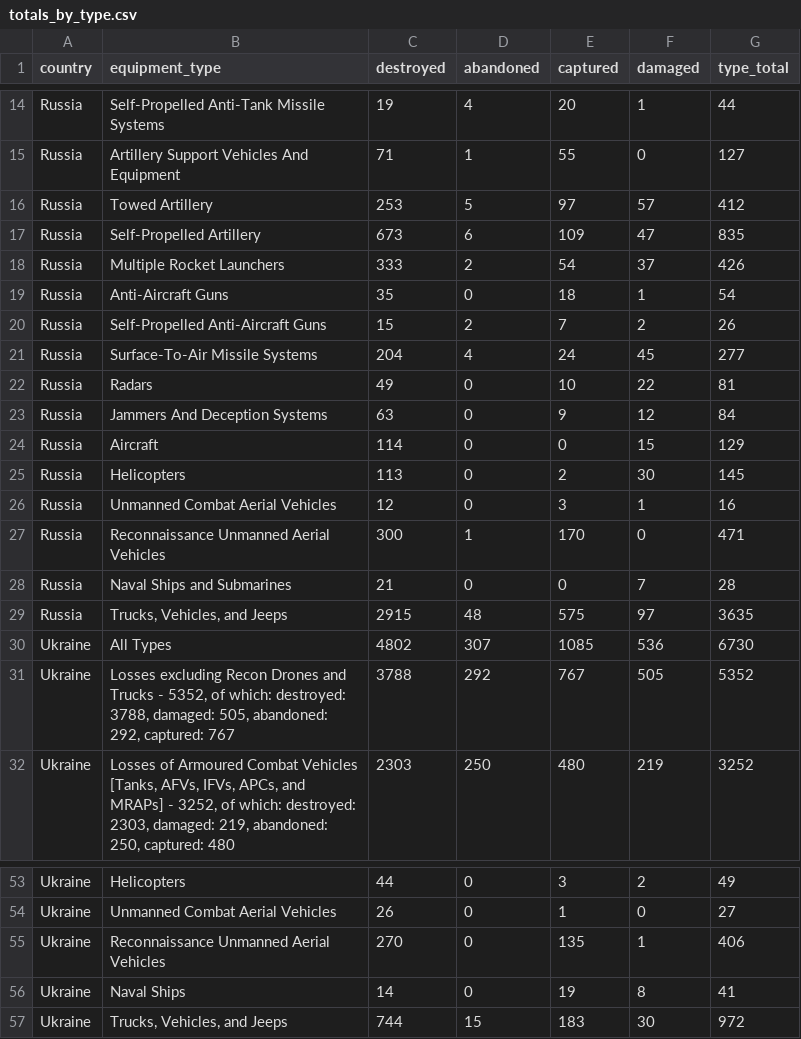
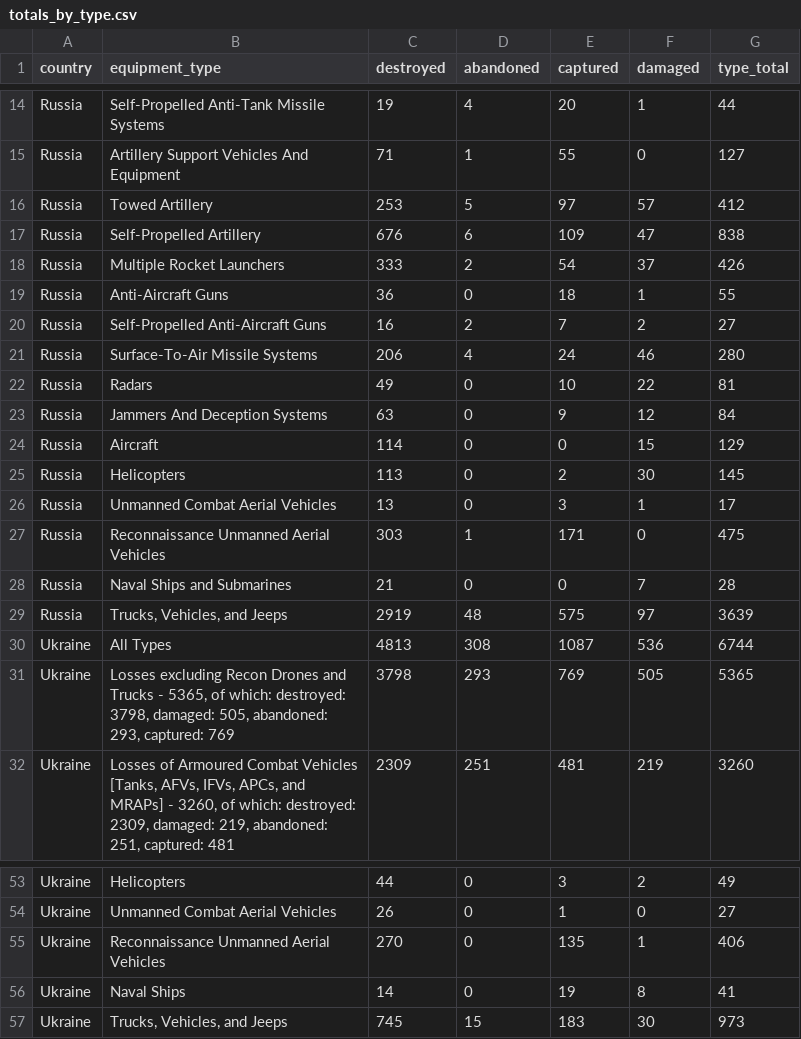
Before and after one commit to scarnecchia/oryx_data, a CSV file: totals_by_type.csv, drawn as a sheet; only a part is shown, gaps mark what is left out; the diff covers the shown part only.

```diff
--- a/totals_by_type.csv
+++ b/totals_by_type.csv
@@ -16,7 +16,7 @@ Russia,Artillery Support Vehicles And Equipment,71,1,55,0,127
 Russia,Towed Artillery,253,5,97,57,412
-Russia,Self-Propelled Artillery,673,6,109,47,835
+Russia,Self-Propelled Artillery,676,6,109,47,838
 Russia,Multiple Rocket Launchers,333,2,54,37,426
-Russia,Anti-Aircraft Guns,35,0,18,1,54
-Russia,Self-Propelled Anti-Aircraft Guns,15,2,7,2,26
-Russia,Surface-To-Air Missile Systems,204,4,24,45,277
+Russia,Anti-Aircraft Guns,36,0,18,1,55
+Russia,Self-Propelled Anti-Aircraft Guns,16,2,7,2,27
+Russia,Surface-To-Air Missile Systems,206,4,24,46,280
 Russia,Radars,49,0,10,22,81
@@ -25,8 +25,8 @@ Russia,Aircraft,114,0,0,15,129
 Russia,Helicopters,113,0,2,30,145
-Russia,Unmanned Combat Aerial Vehicles,12,0,3,1,16
-Russia,Reconnaissance Unmanned Aerial Vehicles,300,1,170,0,471
+Russia,Unmanned Combat Aerial Vehicles,13,0,3,1,17
+Russia,Reconnaissance Unmanned Aerial Vehicles,303,1,171,0,475
 Russia,Naval Ships and Submarines,21,0,0,7,28
-Russia,"Trucks, Vehicles, and Jeeps",2915,48,575,97,3635
-Ukraine,All Types,4802,307,1085,536,6730
-Ukraine,"Losses excluding Recon Drones and Trucks - 5352, of which: destroyed: 3788, damaged: 505, abandoned: 292, captured: 767",3788,292,767,505,5352
-Ukraine,"Losses of Armoured Combat Vehicles [Tanks, AFVs, IFVs, APCs, and MRAPs] - 3252, of which: destroyed: 2303, damaged: 219, abandoned: 250, captured: 480",2303,250,480,219,3252
+Russia,"Trucks, Vehicles, and Jeeps",2919,48,575,97,3639
+Ukraine,All Types,4813,308,1087,536,6744
+Ukraine,"Losses excluding Recon Drones and Trucks - 5365, of which: destroyed: 3798, damaged: 505, abandoned: 293, captured: 769",3798,293,769,505,5365
+Ukraine,"Losses of Armoured Combat Vehicles [Tanks, AFVs, IFVs, APCs, and MRAPs] - 3260, of which: destroyed: 2309, damaged: 219, abandoned: 251, captured: 481",2309,251,481,219,3260
@@ -57,2 +57,2 @@ Ukraine,Reconnaissance Unmanned Aerial Vehicles,270,0,135,1,406
 Ukraine,Naval Ships,14,0,19,8,41
-Ukraine,"Trucks, Vehicles, and Jeeps",744,15,183,30,972
+Ukraine,"Trucks, Vehicles, and Jeeps",745,15,183,30,973
```
Also changed, not shown: 1 added row, 1 removed row and 36 edited cells elsewhere in this file, event_abandoned.csv, event_captured.csv, 5 other files.
